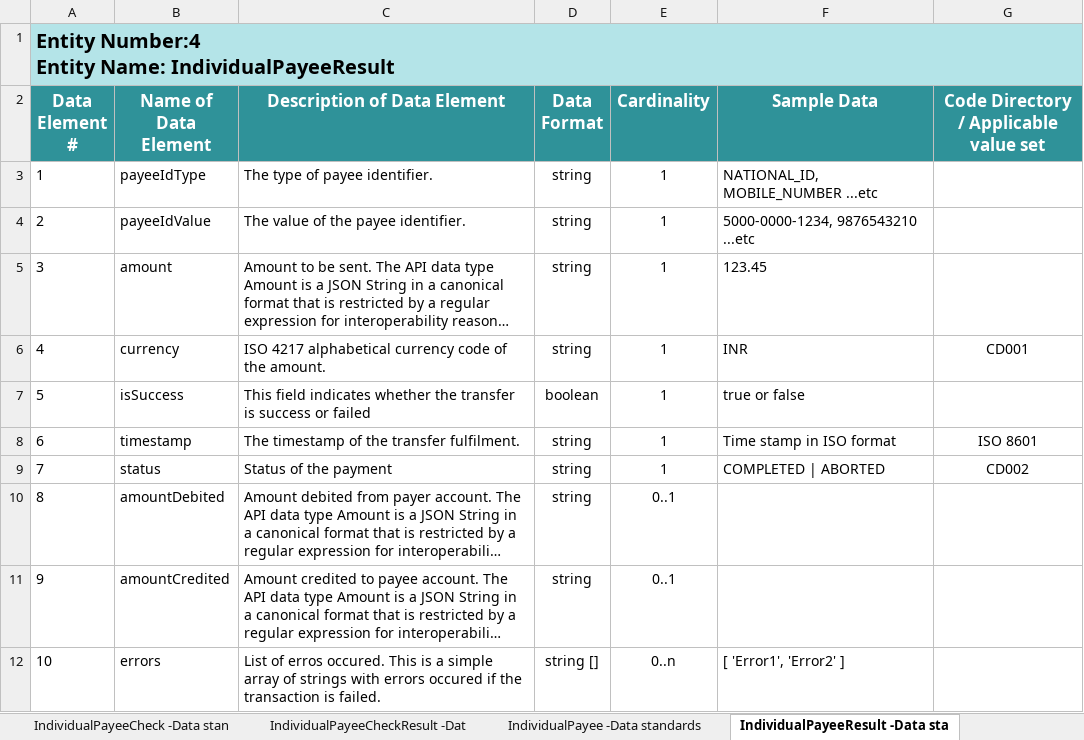
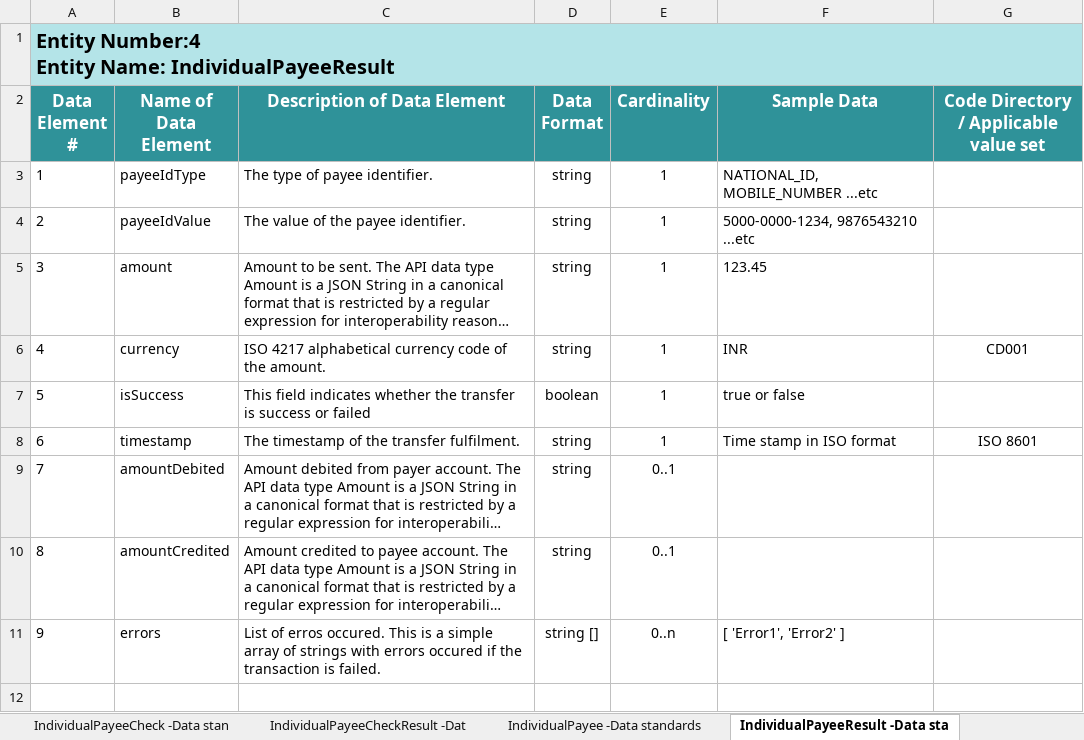
Before and after one commit to spdci/payments-interoperability-layer, an Excel workbook: data-standards/Entity and Data Object Data Standards - Payments Interoperability Layer.xlsx, sheet IndividualPayeeResult -Data sta, drawn as a sheet; long unchanged cells end in …; values as stored, in another font and other column widths than the file's, no borders; charts and pictures not drawn; removed rows and columns are numbered as before the commit, all else as after; the diff names each change by its address in the sheet, - before the commit and + after, or states it on an @@ line.

```diff
--- a/data-standards/Entity and Data Object Data Standards - Payments Interoperability Layer.xlsx (sheet IndividualPayeeResult -Data sta)
+++ b/data-standards/Entity and Data Object Data Standards - Payments Interoperability Layer.xlsx (sheet IndividualPayeeResult -Data sta)
-row 9: 7 | status | Status of the payment | string | 1 | COMPLETED | ABORTED | CD002
@@ column A (Data Element #) renumbered from row 9 down @@
```
Also changed, not shown: 3 other files.
